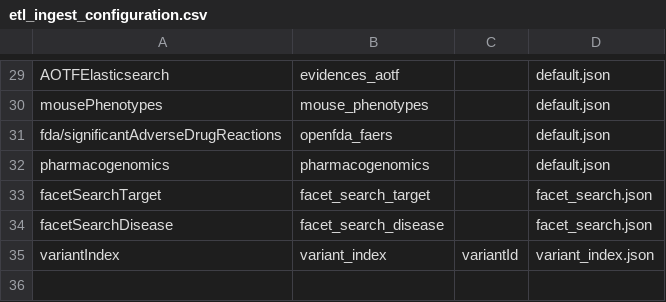
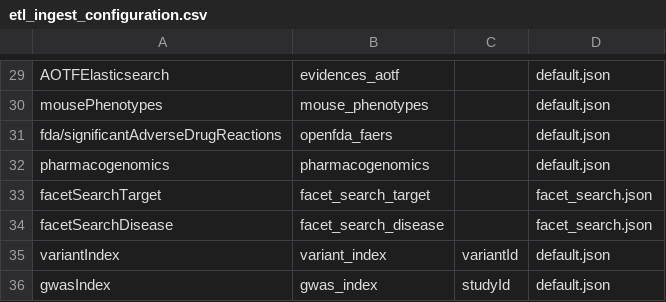
Before and after one commit to opentargets/pipeline, a CSV file: pos/terraform_create_images/scripts/posvm/postproduction/elasticsearch/metadata/etl_ingest_configuration.csv, drawn as a sheet; only a part is shown, gaps mark what is left out.

Commit message:
add variants and gwas study
remove unused index setting

```diff
--- a/pos/terraform_create_images/scripts/posvm/postproduction/elasticsearch/metadata/etl_ingest_configuration.csv
+++ b/pos/terraform_create_images/scripts/posvm/postproduction/elasticsearch/metadata/etl_ingest_configuration.csv
@@ -34,2 +34,3 @@ facetSearchTarget,facet_search_target,,facet_search.json
 facetSearchDisease,facet_search_disease,,facet_search.json
-variantIndex,variant_index,variantId,variant_index.json
+variantIndex,variant_index,variantId,default.json
+gwasIndex,gwas_index,studyId,default.json
```
Also changed, not shown: 2 other files.
